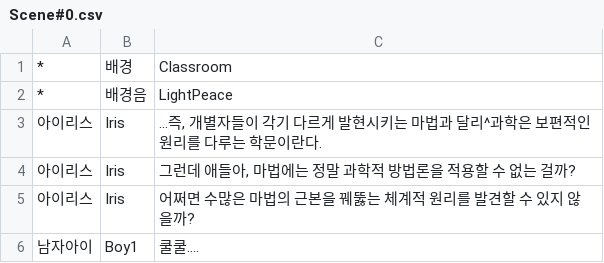
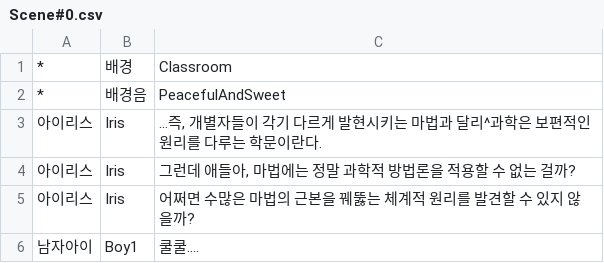
Before and after one commit to KimMinryoung/CardGame, a CSV file: Assets/Resources/Texts/Scene#0.csv, drawn as a sheet; only a part is shown; the diff names each change by its address in the sheet, - before the commit and + after, or states it on an @@ line.

```diff
--- a/Assets/Resources/Texts/Scene#0.csv
+++ b/Assets/Resources/Texts/Scene#0.csv
-C2: LightPeace
+C2: PeacefulAndSweet
```
Also changed, not shown: Assets/Resources/Texts/Scene#1.csv, 12 other files.
